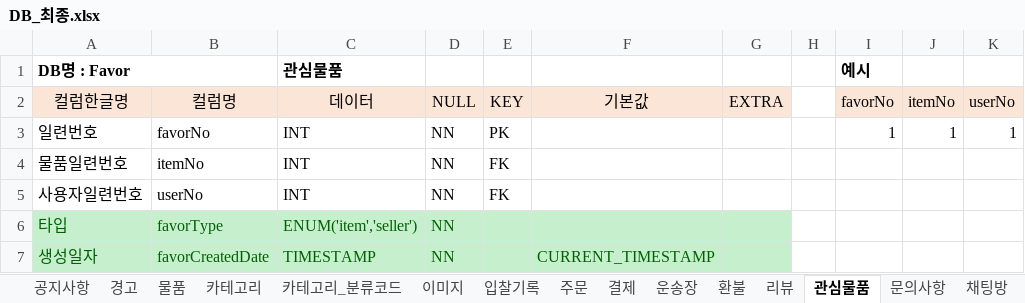
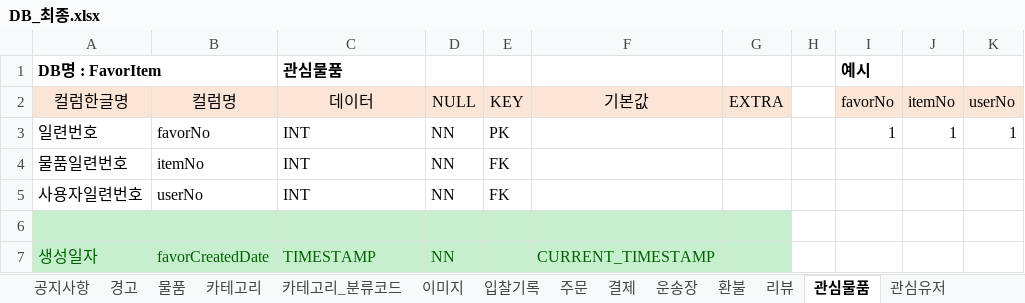
Before and after one commit to RI4RU/my-study, an Excel workbook: _Project/_ProjectF/엑셀파일/DB/DB_최종.xlsx, sheet 관심물품, drawn as a sheet; values as stored, in another font and other column widths than the file's, no borders; the diff names each change by its address in the sheet, - before the commit and + after, or states it on an @@ line.

```diff
--- a/_Project/_ProjectF/엑셀파일/DB/DB_최종.xlsx (sheet 관심물품)
+++ b/_Project/_ProjectF/엑셀파일/DB/DB_최종.xlsx (sheet 관심물품)
+sheet tab: 관심유저
-A1 (컬럼한글명): DB명 : Favor
+A1 (컬럼한글명): DB명 : FavorItem
-row 6: 타입 | favorType | ENUM('item','seller') | NN
+row 6: (empty)
```
Also changed, not shown: sheet 물품.
